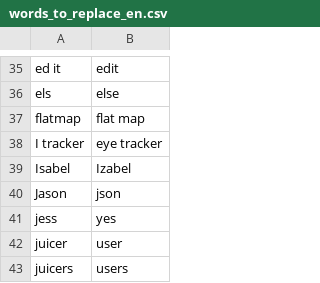
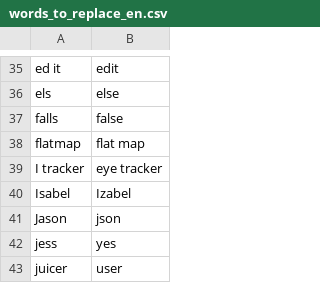
Before and after one commit to AndreasArvidsson/andreas-talon, a CSV file: core/vocabulary/words_to_replace_en.csv, drawn as a sheet; only a part is shown, gaps mark what is left out; the shorter side is filled out with more unchanged rows; the diff names each change by its address in the sheet, - before the commit and + after, or states it on an @@ line.

Commit message:
words to replace

```diff
--- a/core/vocabulary/words_to_replace_en.csv
+++ b/core/vocabulary/words_to_replace_en.csv
+row 37: falls | false
```
